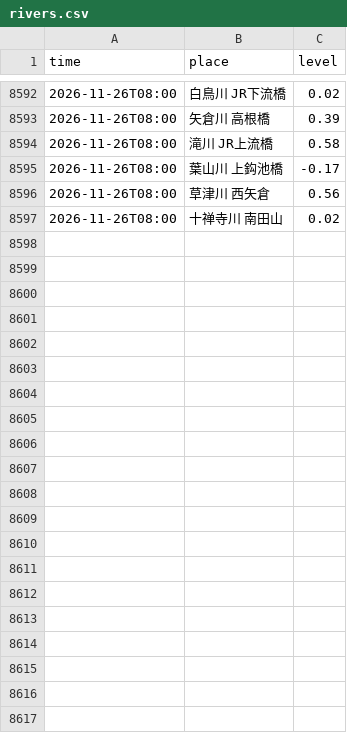
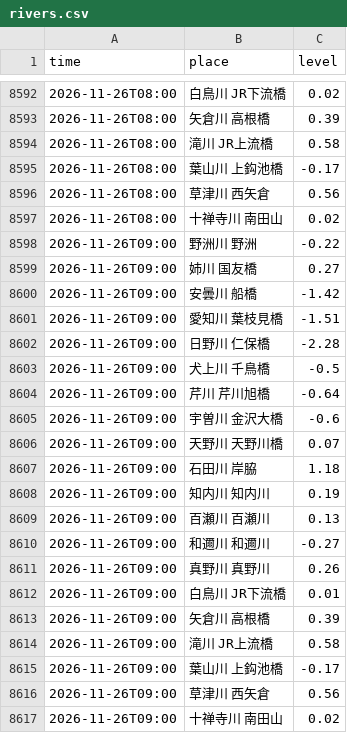
Before and after one commit to biwafishing/biwako-opendata, a CSV file: data/rivers.csv, drawn as a sheet; only a part is shown, gaps mark what is left out.

```diff
--- a/data/rivers.csv
+++ b/data/rivers.csv
@@ -8597 +8597,21 @@ time,place,level
 2026-11-26T08:00,十禅寺川 南田山,0.02
+2026-11-26T09:00,野洲川 野洲,-0.22
+2026-11-26T09:00,姉川 国友橋,0.27
+2026-11-26T09:00,安曇川 船橋,-1.42
+2026-11-26T09:00,愛知川 葉枝見橋,-1.51
+2026-11-26T09:00,日野川 仁保橋,-2.28
+2026-11-26T09:00,犬上川 千鳥橋,-0.5
+2026-11-26T09:00,芹川 芹川旭橋,-0.64
+2026-11-26T09:00,宇曽川 金沢大橋,-0.6
+2026-11-26T09:00,天野川 天野川橋,0.07
+2026-11-26T09:00,石田川 岸脇,1.18
+2026-11-26T09:00,知内川 知内川,0.19
+2026-11-26T09:00,百瀬川 百瀬川,0.13
+2026-11-26T09:00,和邇川 和邇川,-0.27
+2026-11-26T09:00,真野川 真野川,0.26
+2026-11-26T09:00,白鳥川 JR下流橋,0.01
+2026-11-26T09:00,矢倉川 高根橋,0.39
+2026-11-26T09:00,滝川 JR上流橋,0.58
+2026-11-26T09:00,葉山川 上鈎池橋,-0.17
+2026-11-26T09:00,草津川 西矢倉,0.56
+2026-11-26T09:00,十禅寺川 南田山,0.02
```
Also changed, not shown: data/observations.csv, 5 other files.
